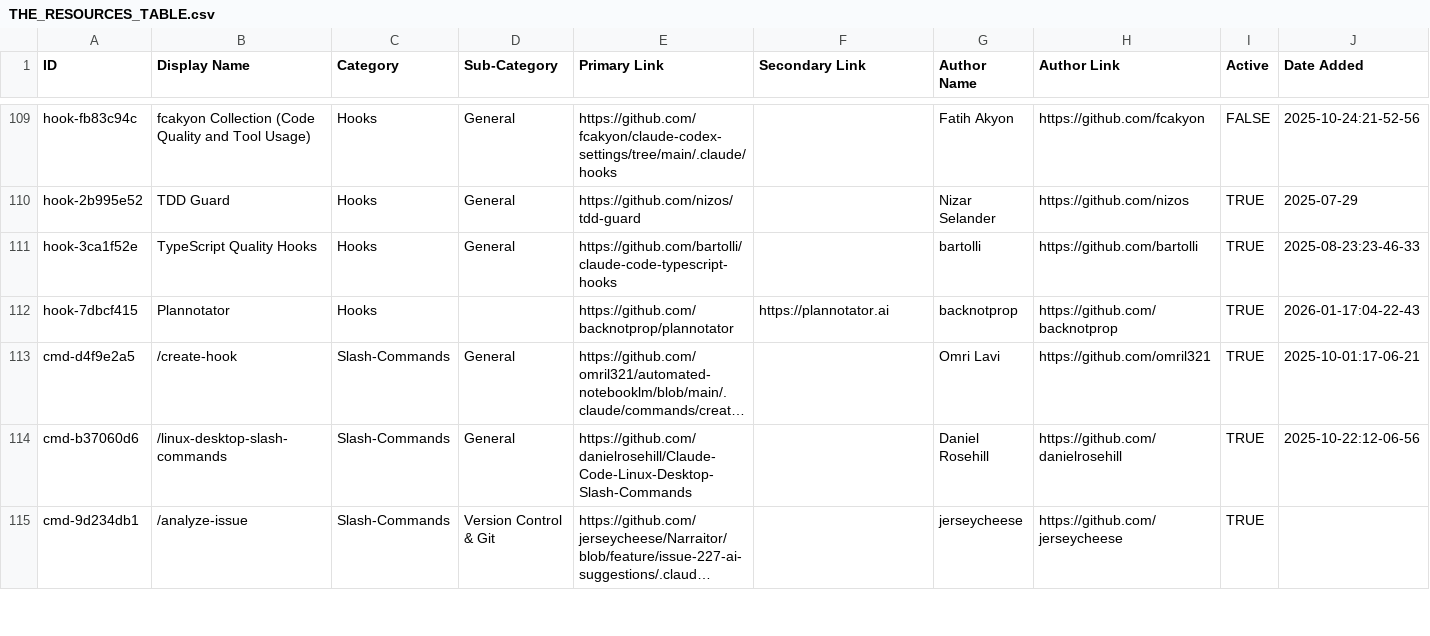
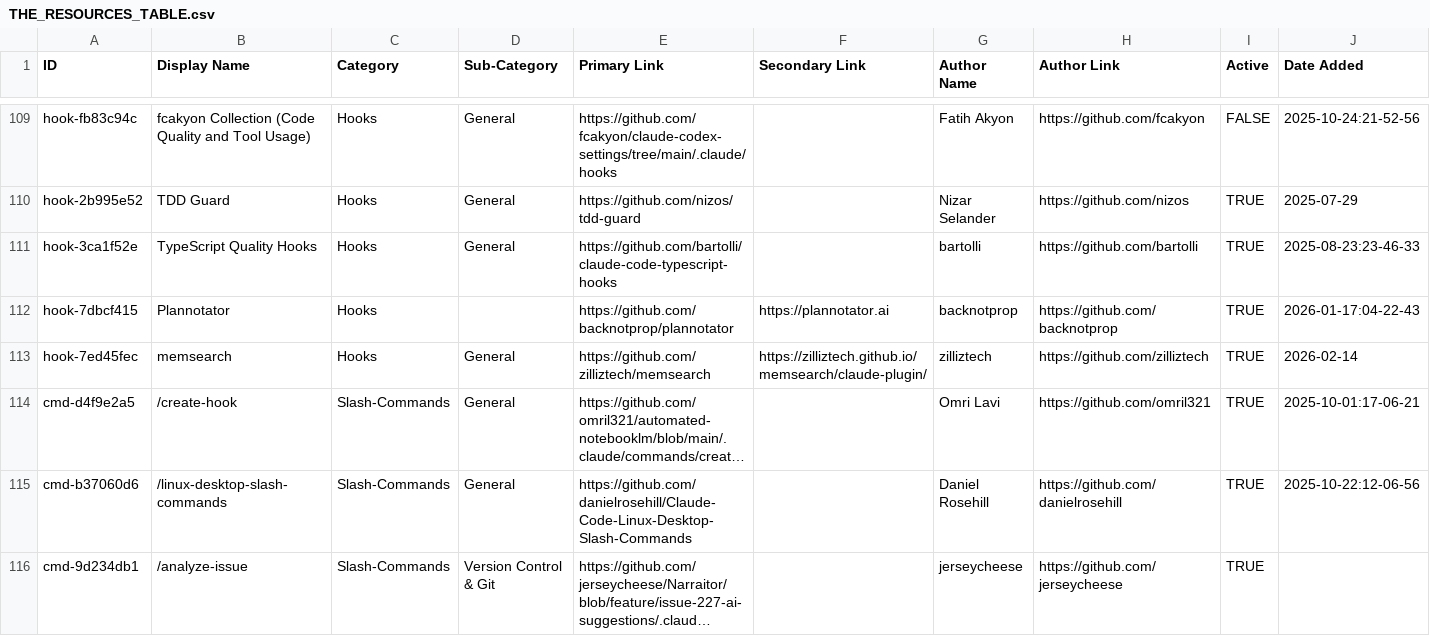
Before and after one commit to hesreallyhim/awesome-claude-code, a CSV file: THE_RESOURCES_TABLE.csv, drawn as a sheet; only a part is shown, gaps mark what is left out; long unchanged cells end in …; rows hold the shown columns only; the diff names each change by its address in the sheet, - before the commit and + after, or states it on an @@ line.

```diff
--- a/THE_RESOURCES_TABLE.csv
+++ b/THE_RESOURCES_TABLE.csv
+row 113: hook-7ed45fec | memsearch | Hooks | General | https://github.com/zilliztech/memsearch | https://zilliztech.github.io/memsearch/claude-plugin/ | zilliztech | https://github.com/zilliztech | TRUE | 2026-02-14
```
Also changed, not shown: 49 other files.
